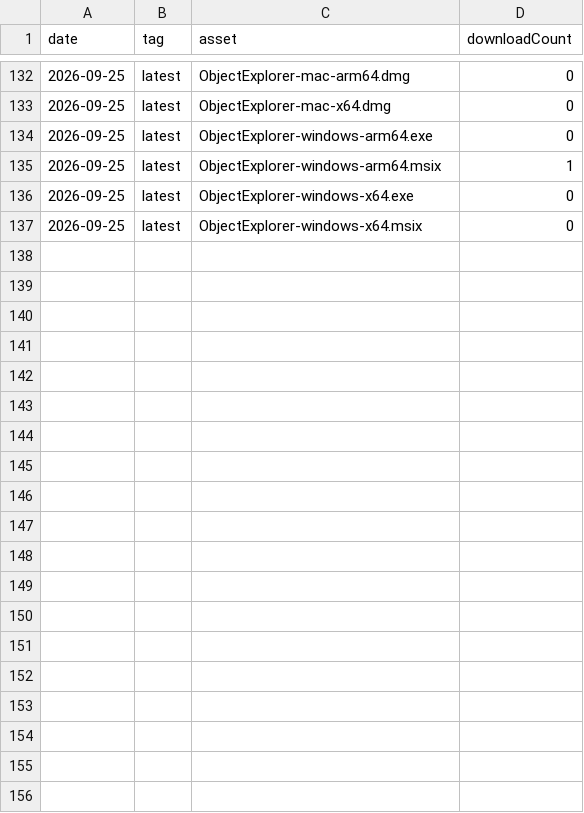
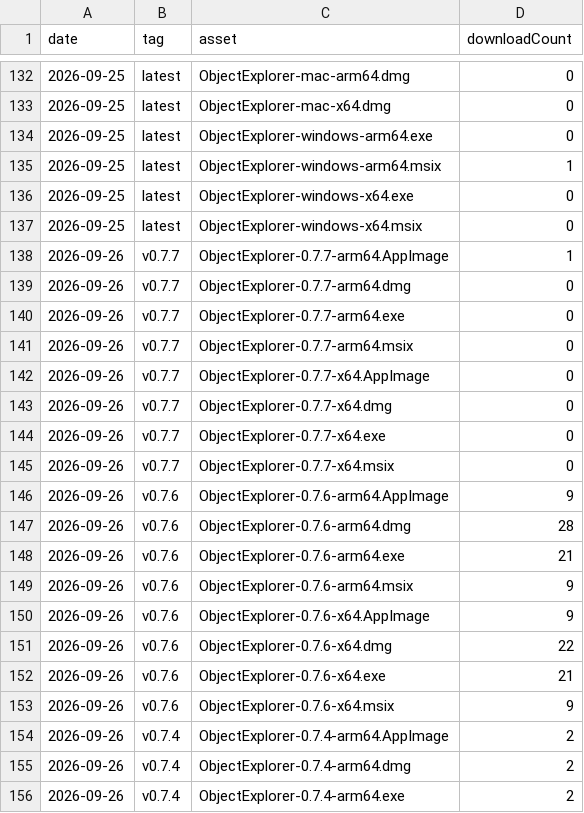
Before and after one commit to knockdata/objectexplorer, a CSV file: downloads.csv, drawn as a sheet; only a part is shown, gaps mark what is left out; the diff covers the shown part only.

```diff
--- a/downloads.csv
+++ b/downloads.csv
@@ -137 +137,20 @@ date,tag,asset,downloadCount
 2026-09-25,"latest","ObjectExplorer-windows-x64.msix",0
+2026-09-26,"v0.7.7","ObjectExplorer-0.7.7-arm64.AppImage",1
+2026-09-26,"v0.7.7","ObjectExplorer-0.7.7-arm64.dmg",0
+2026-09-26,"v0.7.7","ObjectExplorer-0.7.7-arm64.exe",0
+2026-09-26,"v0.7.7","ObjectExplorer-0.7.7-arm64.msix",0
+2026-09-26,"v0.7.7","ObjectExplorer-0.7.7-x64.AppImage",0
+2026-09-26,"v0.7.7","ObjectExplorer-0.7.7-x64.dmg",0
+2026-09-26,"v0.7.7","ObjectExplorer-0.7.7-x64.exe",0
+2026-09-26,"v0.7.7","ObjectExplorer-0.7.7-x64.msix",0
+2026-09-26,"v0.7.6","ObjectExplorer-0.7.6-arm64.AppImage",9
+2026-09-26,"v0.7.6","ObjectExplorer-0.7.6-arm64.dmg",28
+2026-09-26,"v0.7.6","ObjectExplorer-0.7.6-arm64.exe",21
+2026-09-26,"v0.7.6","ObjectExplorer-0.7.6-arm64.msix",9
+2026-09-26,"v0.7.6","ObjectExplorer-0.7.6-x64.AppImage",9
+2026-09-26,"v0.7.6","ObjectExplorer-0.7.6-x64.dmg",22
+2026-09-26,"v0.7.6","ObjectExplorer-0.7.6-x64.exe",21
+2026-09-26,"v0.7.6","ObjectExplorer-0.7.6-x64.msix",9
+2026-09-26,"v0.7.4","ObjectExplorer-0.7.4-arm64.AppImage",2
+2026-09-26,"v0.7.4","ObjectExplorer-0.7.4-arm64.dmg",2
+2026-09-26,"v0.7.4","ObjectExplorer-0.7.4-arm64.exe",2
```
Also changed, not shown: 29 added rows elsewhere in this file.
